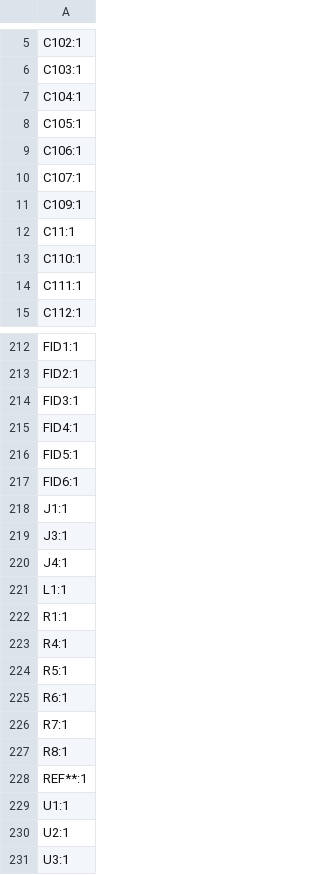
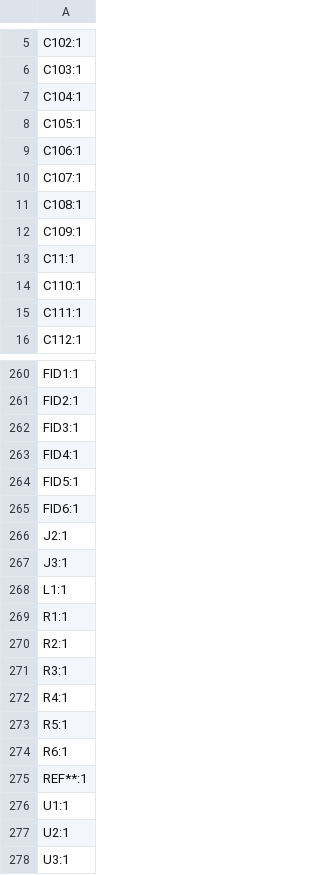
Before and after one commit to revk/ESP32-LED, a CSV file: PCB/Coaster2/production/designators.csv, drawn as a sheet; only a part is shown, gaps mark what is left out; the diff covers the shown part only.

```diff
--- a/PCB/Coaster2/production/designators.csv
+++ b/PCB/Coaster2/production/designators.csv
@@ -10,2 +10,3 @@ C106:1
 C107:1
+C108:1
 C109:1
@@ -217,7 +265,8 @@ FID5:1
 FID6:1
-J1:1
+J2:1
 J3:1
-J4:1
 L1:1
 R1:1
+R2:1
+R3:1
 R4:1
@@ -225,4 +274,2 @@ R5:1
 R6:1
-R7:1
-R8:1
 REF**:1
```
Also changed, not shown: 47 added rows elsewhere in this file, PCB/Coaster2/production/bom.csv, PCB/Coaster2/production/positions.csv, 7 other files.
